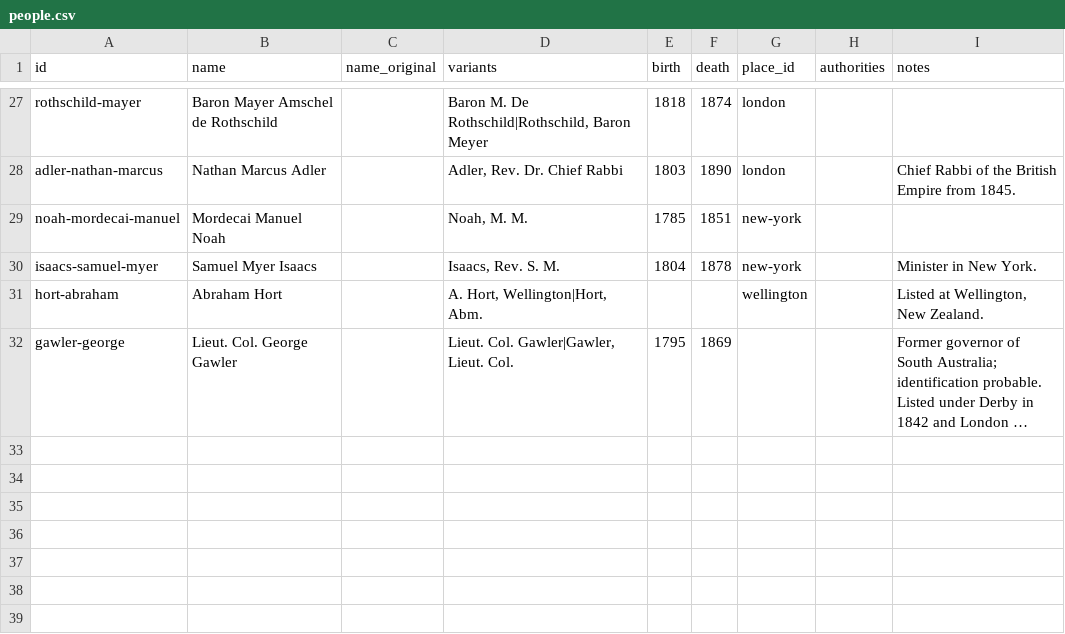
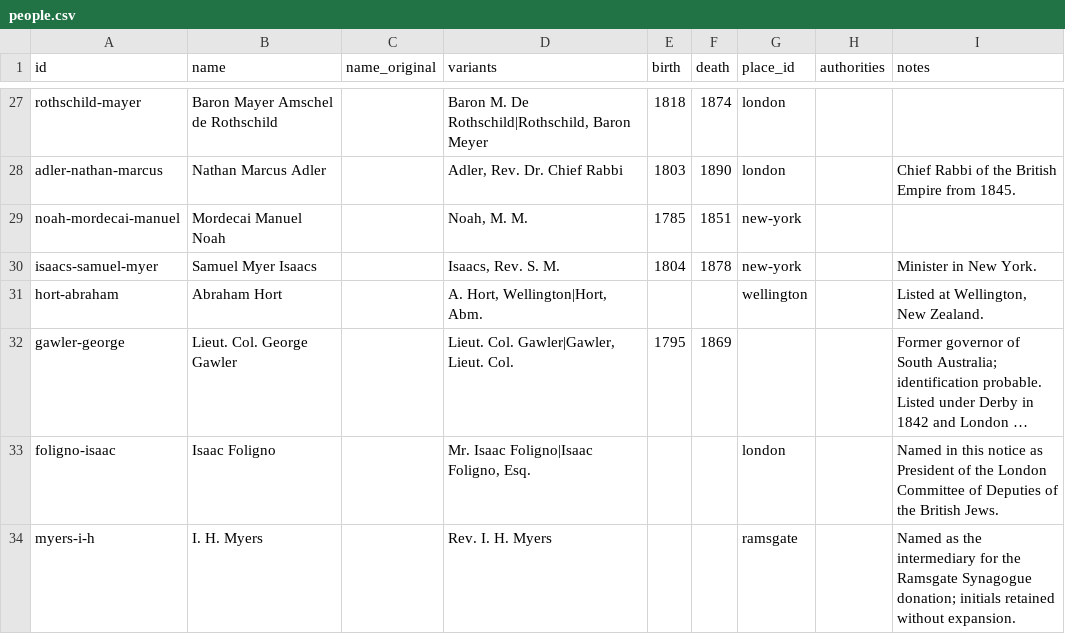
Before and after one commit to judaicadh/listsexplorer, a CSV file: data/people.csv, drawn as a sheet; only a part is shown, gaps mark what is left out; long unchanged cells end in …; the diff names each change by its address in the sheet, - before the commit and + after, or states it on an @@ line.

```diff
--- a/data/people.csv
+++ b/data/people.csv
+row 33: foligno-isaac | Isaac Foligno |  | Mr. Isaac Foligno|Isaac Foligno, Esq. |  |  | london |  | Named in this notice as President of the London Committee of Deputies of the British Jews.
+row 34: myers-i-h | I. H. Myers |  | Rev. I. H. Myers |  |  | ramsgate |  | Named as the intermediary for the Ramsgate Synagogue donation; initials retained without expansion.
```
Also changed, not shown: data/entries.csv, data/lists.csv, 19 other files.
